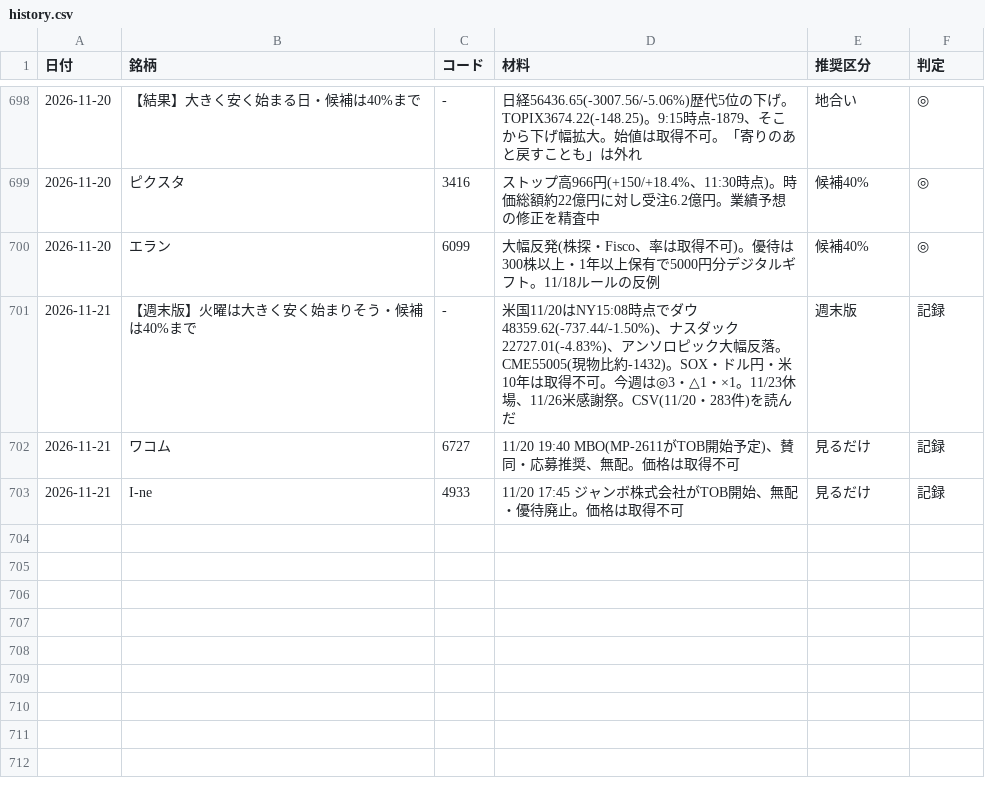
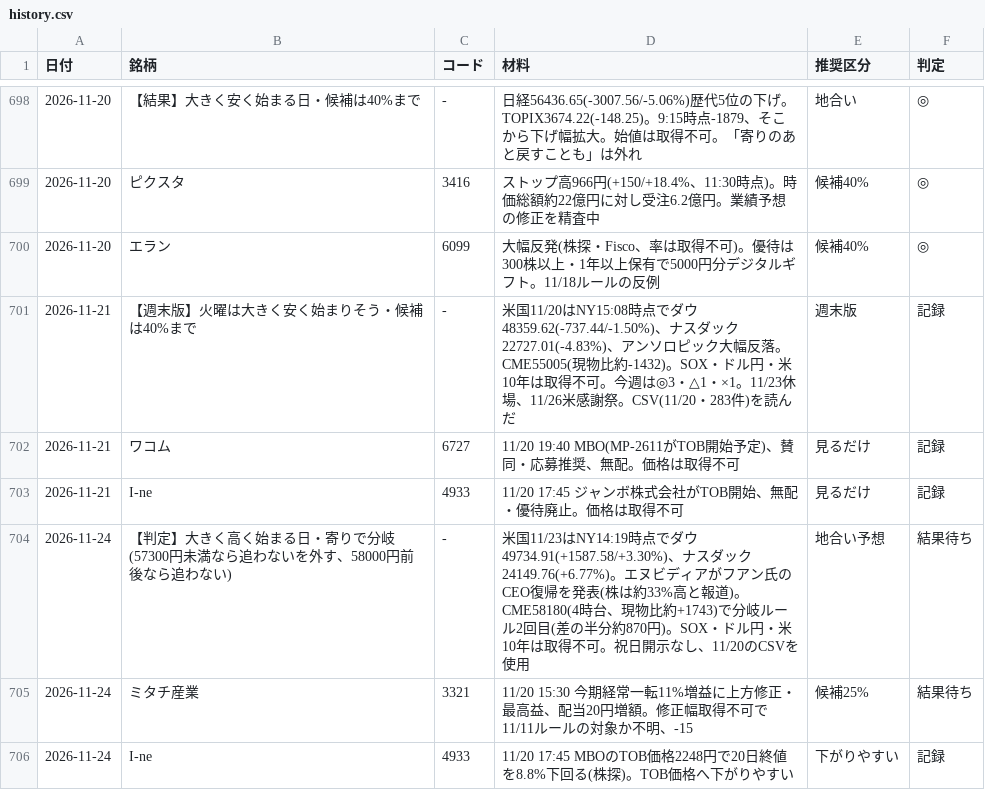
Before and after one commit to OGAKUZU/ogakuzu.github.io, a CSV file: automation/ledger/history.csv, drawn as a sheet; only a part is shown, gaps mark what is left out; the diff names each change by its address in the sheet, - before the commit and + after, or states it on an @@ line.

```diff
--- a/automation/ledger/history.csv
+++ b/automation/ledger/history.csv
+row 704: 2026-11-24 | 【判定】大きく高く始まる日・寄りで分岐(57300円未満なら追わないを外す、58000円前後なら追わない) | - | 米国11/23はNY14:19時点でダウ49734.91(+1587.58/+3.30%)、ナスダック24149.76(+6.77%)。エヌビディアがフアン氏のCEO復帰を発表(株は約33%高と報道)。CME58180(4時台、現物比約+1743)で分岐ルール2回目(差の半分約870円)。SOX・ドル円・米10年は取得不可。祝日開示なし、11/20のCSVを使用 | 地合い予想 | 結果待ち
+row 705: 2026-11-24 | ミタチ産業 | 3321 | 11/20 15:30 今期経常一転11%増益に上方修正・最高益、配当20円増額。修正幅取得不可で11/11ルールの対象か不明、-15 | 候補25% | 結果待ち
+row 706: 2026-11-24 | I-ne | 4933 | 11/20 17:45 MBOのTOB価格2248円で20日終値を8.8%下回る(株探)。TOB価格へ下がりやすい | 下がりやすい | 記録
```
Also changed, not shown: 1 other file.
